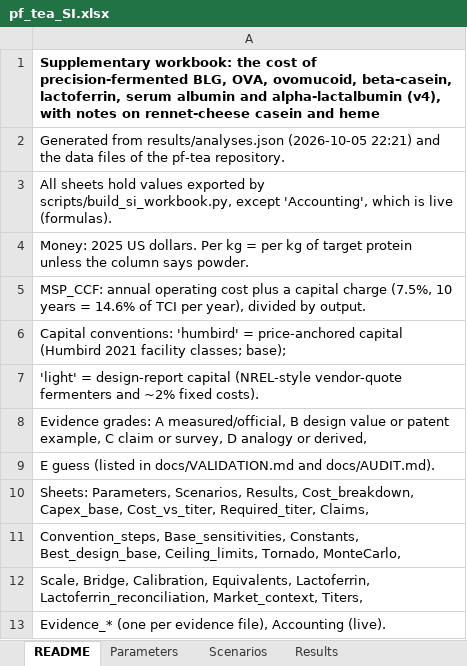
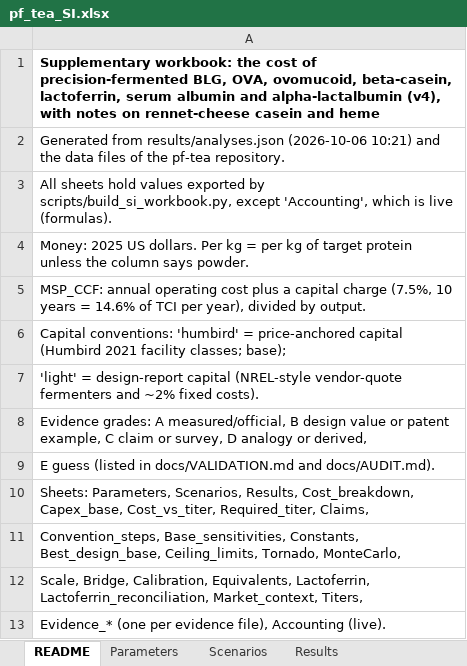
Before and after one commit to PabloAMC/precision-fermentation-TEA, an Excel workbook: report/pf_tea_SI.xlsx, sheet README, drawn as a sheet; values as stored, in another font and other column widths than the file's, no borders; the diff names each change by its address in the sheet, - before the commit and + after, or states it on an @@ line.

```diff
--- a/report/pf_tea_SI.xlsx (sheet README)
+++ b/report/pf_tea_SI.xlsx (sheet README)
-A2: …from results/analyses.json (2026-10-05 22:21) and the…
+A2: …from results/analyses.json (2026-10-06 10:21) and the…
```
Also changed, not shown: sheet Titers, sheet Evidence_lactoferrin, sheet Evidence_albumin, 12 other files.
